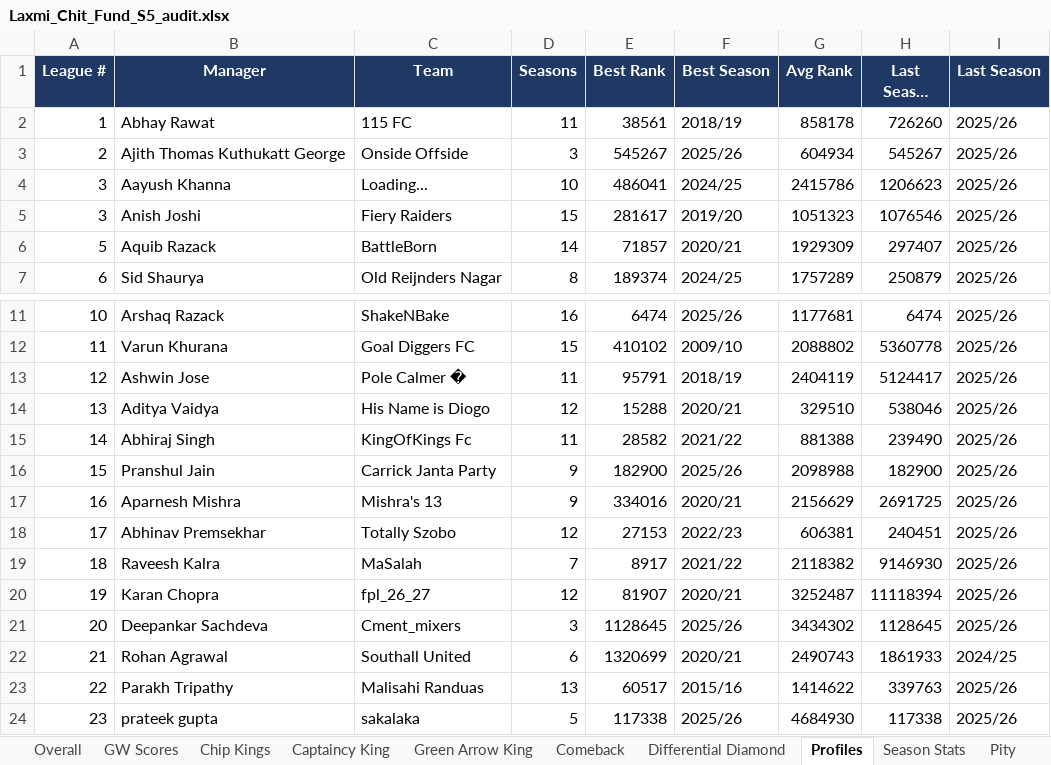
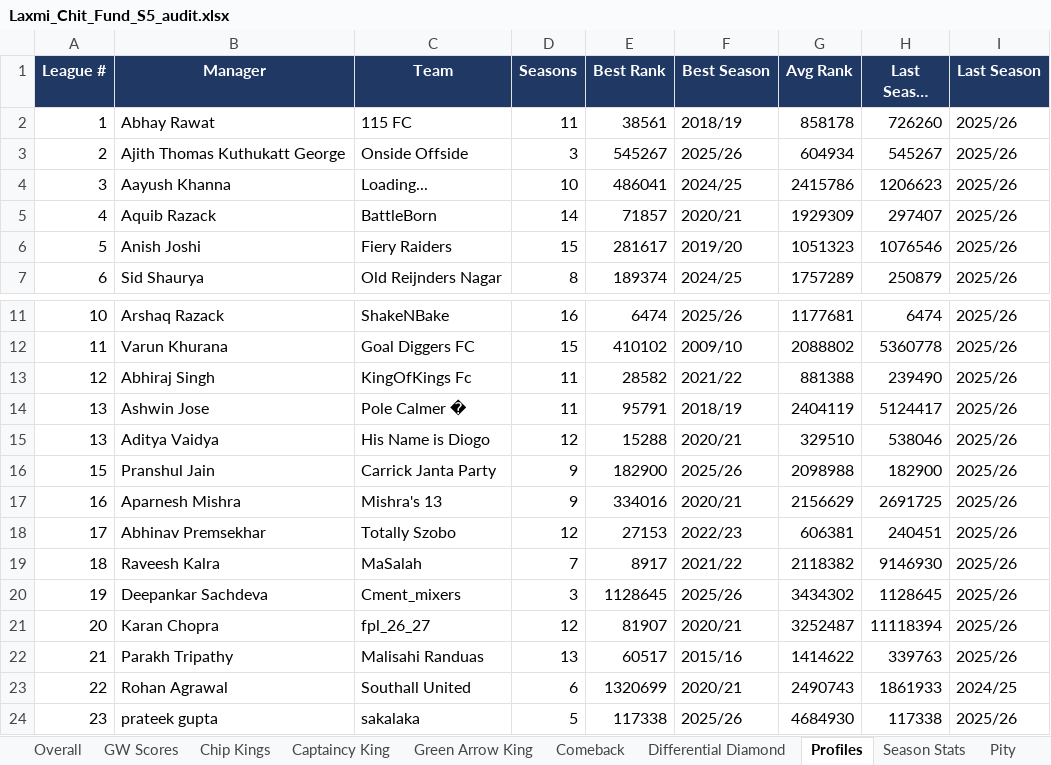
Before and after one commit to yash1997beohar/lcf-s5, an Excel workbook: docs/Laxmi_Chit_Fund_S5_audit.xlsx, sheet Profiles, drawn as a sheet; only a part is shown, gaps mark what is left out; long unchanged cells end in …; values as stored, in another font and other column widths than the file's, no borders; removed rows and columns are numbered as before the commit, all else as after; the diff names each change by its address in the sheet, - before the commit and + after, or states it on an @@ line.

```diff
--- a/docs/Laxmi_Chit_Fund_S5_audit.xlsx (sheet Profiles)
+++ b/docs/Laxmi_Chit_Fund_S5_audit.xlsx (sheet Profiles)
-row 5: 3 | Anish Joshi | Fiery Raiders | 15 | 281617 | 2019/20 | 1051323 | 1076546 | 2025/26
-A5 (League #): 5
+A5 (League #): 4
+row 6: 5 | Anish Joshi | Fiery Raiders | 15 | 281617 | 2019/20 | 1051323 | 1076546 | 2025/26
+row 13: 12 | Abhiraj Singh | KingOfKings Fc | 11 | 28582 | 2021/22 | 881388 | 239490 | 2025/26
-A14 (League #): 12
+A14 (League #): 13
-row 15: 14 | Abhiraj Singh | KingOfKings Fc | 11 | 28582 | 2021/22 | 881388 | 239490 | 2025/26
-B20 (Manager): Karan Chopra
+B20 (Manager): Deepankar Sachdeva
-C20 (Team): fpl_26_27
+C20 (Team): Cment_mixers
-D20 (Seasons): 12
+D20 (Seasons): 3
-E20 (Best Rank): 81907
+E20 (Best Rank): 1128645
-F20 (Best Season): 2020/21
+F20 (Best Season): 2025/26
-G20 (Avg Rank): 3252487
+G20 (Avg Rank): 3434302
-H20 (Last Season Rank): 11118394
+H20 (Last Season Rank): 1128645
-B21 (Manager): Deepankar Sachdeva
+B21 (Manager): Karan Chopra
-C21 (Team): Cment_mixers
+C21 (Team): fpl_26_27
-D21 (Seasons): 3
+D21 (Seasons): 12
-E21 (Best Rank): 1128645
+E21 (Best Rank): 81907
-F21 (Best Season): 2025/26
+F21 (Best Season): 2020/21
-G21 (Avg Rank): 3434302
+G21 (Avg Rank): 3252487
-H21 (Last Season Rank): 1128645
+H21 (Last Season Rank): 11118394
-row 22: 21 | Rohan Agrawal | Southall United | 6 | 1320699 | 2020/21 | 2490743 | 1861933 | 2024/25
-A22 (League #): 22
+A22 (League #): 21
+row 23: 22 | Rohan Agrawal | Southall United | 6 | 1320699 | 2020/21 | 2490743 | 1861933 | 2024/25
```
Also changed, not shown: sheet Season Stats, sheet Overall, sheet GW Scores, sheet Green Arrow King, 3 other files.
